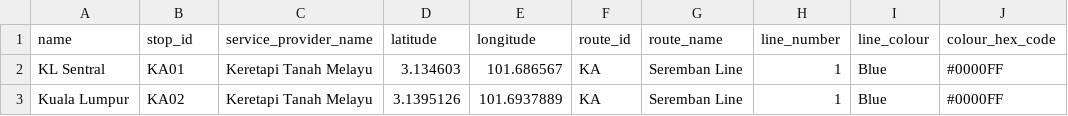
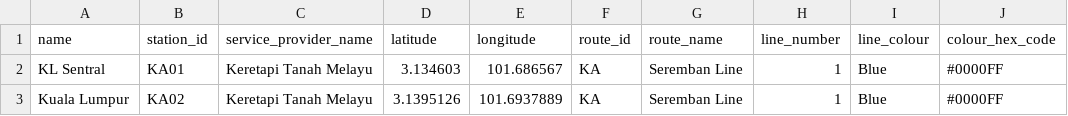
Before and after one commit to nabilersyad/transit-stations-database, a CSV file: data_cleansed/klang_valley_stations_cleansed.csv, drawn as a sheet; only a part is shown; the diff names each change by its address in the sheet, - before the commit and + after, or states it on an @@ line.

Commit message:
reformatted column names

```diff
--- a/data_cleansed/klang_valley_stations_cleansed.csv
+++ b/data_cleansed/klang_valley_stations_cleansed.csv
-B1: stop_id
+B1: station_id
```
Also changed, not shown: data_cleansed/klang_valley_entrances_cleansed.csv, data_cleansed/klang_valley_stations_entrances_relation_cleansed.csv, 8 other files.
